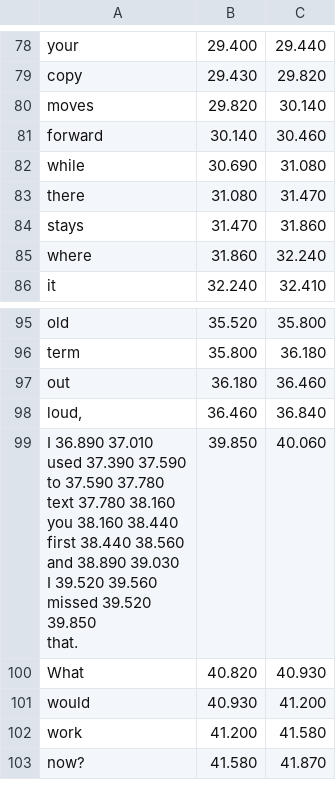
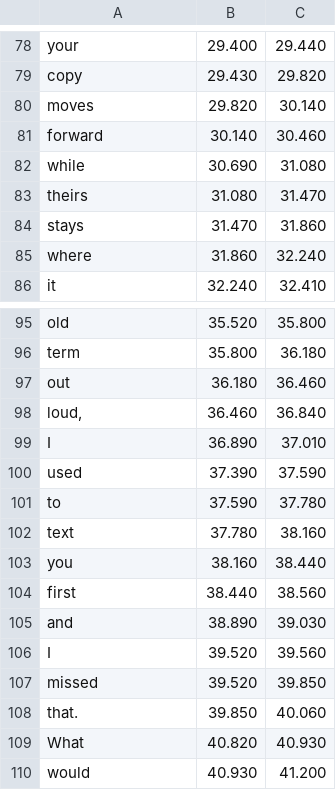
Before and after one commit to c3global/facelesscontentfactory, a TSV file: remotion-cutaways/content/terrace.words.tsv, drawn as a sheet; only a part is shown, gaps mark what is left out; the shorter side is filled out with more unchanged rows.

```diff
--- a/remotion-cutaways/content/terrace.words.tsv
+++ b/remotion-cutaways/content/terrace.words.tsv
@@ -82,3 +82,3 @@ forward	30.140	30.460
 while	30.690	31.080
-there	31.080	31.470
+theirs	31.080	31.470
 stays	31.470	31.860
@@ -98,12 +98,12 @@ out	36.180	36.460
 loud,	36.460	36.840
-"I	36.890	37.010
-used	37.390	37.590
-to	37.590	37.780
-text	37.780	38.160
-you	38.160	38.440
-first	38.440	38.560
-and	38.890	39.030
-I	39.520	39.560
-missed	39.520	39.850
-that."	39.850	40.060
+I	36.890	37.010
+used	37.390	37.590
+to	37.590	37.780
+text	37.780	38.160
+you	38.160	38.440
+first	38.440	38.560
+and	38.890	39.030
+I	39.520	39.560
+missed	39.520	39.850
+that.	39.850	40.060
 What	40.820	40.930
```
Also changed, not shown: 2 other files.
